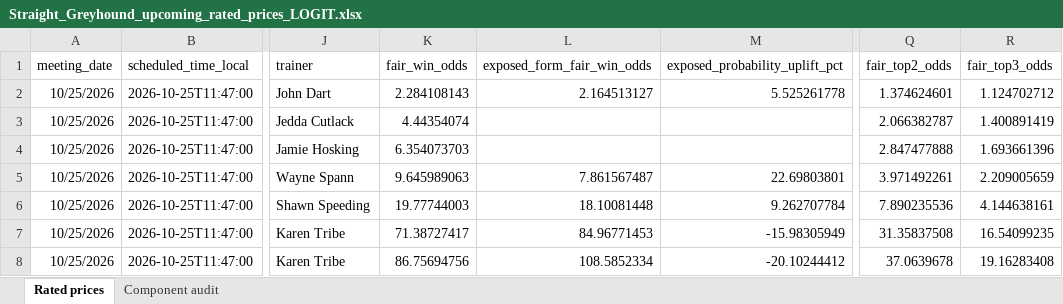
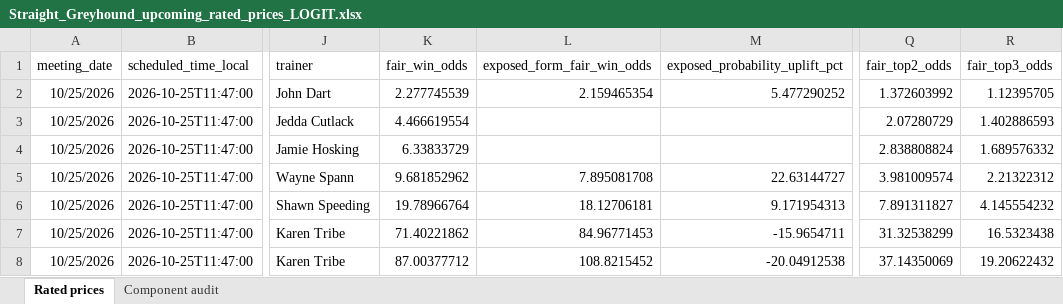
Before and after one commit to cgrocott89/ModelOutput, an Excel workbook: files/Straight_Greyhound_upcoming_rated_prices_LOGIT.xlsx, sheet Rated prices, drawn as a sheet; only a part is shown, gaps mark what is left out; values as stored, in another font and other column widths than the file's, no borders; the diff covers the shown part only; the diff names each change by its address in the sheet, - before the commit and + after, or states it on an @@ line.

Commit message:
Update model outputs 2026-10-25 09:20:59

```diff
--- a/files/Straight_Greyhound_upcoming_rated_prices_LOGIT.xlsx (sheet Rated prices)
+++ b/files/Straight_Greyhound_upcoming_rated_prices_LOGIT.xlsx (sheet Rated prices)
-K2 (fair_win_odds): 2.284108143
+K2 (fair_win_odds): 2.277745539
-L2 (exposed_form_fair_win_odds): 2.164513127
+L2 (exposed_form_fair_win_odds): 2.159465354
-M2 (exposed_probability_uplift_pct): 5.525261778
+M2 (exposed_probability_uplift_pct): 5.477290252
-Q2 (fair_top2_odds): 1.374624601
+Q2 (fair_top2_odds): 1.372603992
-R2 (fair_top3_odds): 1.124702712
+R2 (fair_top3_odds): 1.12395705
-K3 (fair_win_odds): 4.44354074
+K3 (fair_win_odds): 4.466619554
-Q3 (fair_top2_odds): 2.066382787
+Q3 (fair_top2_odds): 2.07280729
-R3 (fair_top3_odds): 1.400891419
+R3 (fair_top3_odds): 1.402886593
-K4 (fair_win_odds): 6.354073703
+K4 (fair_win_odds): 6.33833729
-Q4 (fair_top2_odds): 2.847477888
+Q4 (fair_top2_odds): 2.838808824
-R4 (fair_top3_odds): 1.693661396
+R4 (fair_top3_odds): 1.689576332
-K5 (fair_win_odds): 9.645989063
+K5 (fair_win_odds): 9.681852962
-L5 (exposed_form_fair_win_odds): 7.861567487
+L5 (exposed_form_fair_win_odds): 7.895081708
-M5 (exposed_probability_uplift_pct): 22.69803801
+M5 (exposed_probability_uplift_pct): 22.63144727
-Q5 (fair_top2_odds): 3.971492261
+Q5 (fair_top2_odds): 3.981009574
-R5 (fair_top3_odds): 2.209005659
+R5 (fair_top3_odds): 2.21322312
-K6 (fair_win_odds): 19.77744003
+K6 (fair_win_odds): 19.78966764
-L6 (exposed_form_fair_win_odds): 18.10081448
+L6 (exposed_form_fair_win_odds): 18.12706181
-M6 (exposed_probability_uplift_pct): 9.262707784
+M6 (exposed_probability_uplift_pct): 9.171954313
-Q6 (fair_top2_odds): 7.890235536
+Q6 (fair_top2_odds): 7.891311827
-R6 (fair_top3_odds): 4.144638161
+R6 (fair_top3_odds): 4.145554232
-K7 (fair_win_odds): 71.38727417
+K7 (fair_win_odds): 71.40221862
-M7 (exposed_probability_uplift_pct): -15.98305949
+M7 (exposed_probability_uplift_pct): -15.9654711
-Q7 (fair_top2_odds): 31.35837508
+Q7 (fair_top2_odds): 31.32538299
-R7 (fair_top3_odds): 16.54099235
+R7 (fair_top3_odds): 16.5323438
-K8 (fair_win_odds): 86.75694756
+K8 (fair_win_odds): 87.00377712
-L8 (exposed_form_fair_win_odds): 108.5852334
+L8 (exposed_form_fair_win_odds): 108.8215452
-M8 (exposed_probability_uplift_pct): -20.10244412
+M8 (exposed_probability_uplift_pct): -20.04912538
-Q8 (fair_top2_odds): 37.0639678
+Q8 (fair_top2_odds): 37.14350069
-R8 (fair_top3_odds): 19.16283408
+R8 (fair_top3_odds): 19.20622432
```
Also changed, not shown: 1 removed row and 393 edited cells elsewhere in this sheet, files/AFL_futures_sim.xlsx, files/AFL_goalscorers.xlsx, 7 other files.
